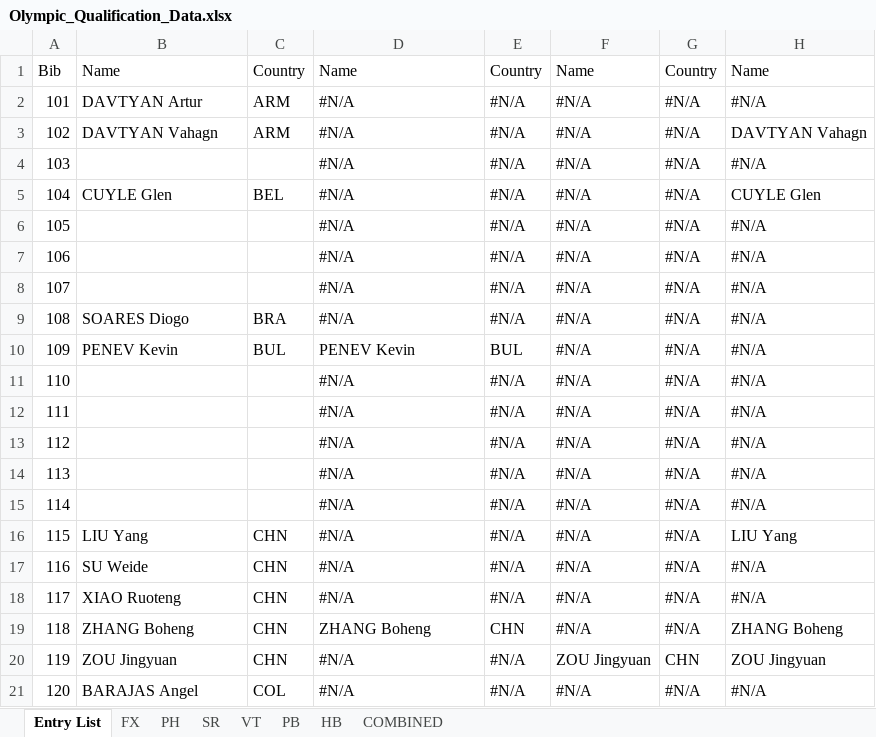
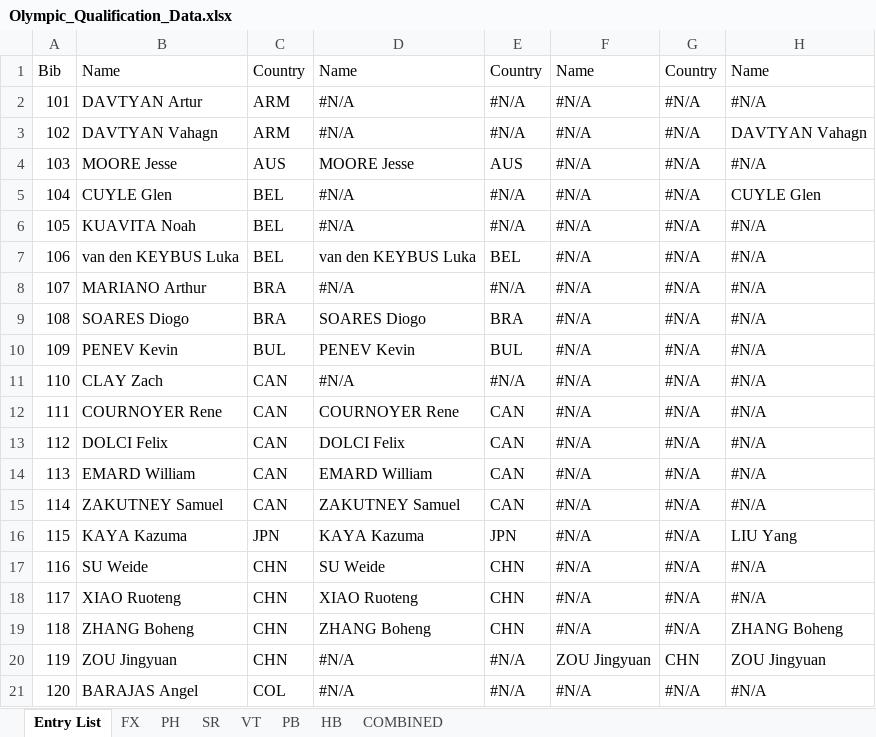
Before and after one commit to jgagn/stoi-STS, an Excel workbook: test_data/OlympicData/Olympic_Qualification_Data.xlsx, sheet Entry List, drawn as a sheet; only a part is shown; values as stored, in another font and other column widths than the file's, no cell formats; the diff covers the shown part only; the diff names each change by its address in the sheet, - before the commit and + after, or states it on an @@ line.

```diff
--- a/test_data/OlympicData/Olympic_Qualification_Data.xlsx (sheet Entry List)
+++ b/test_data/OlympicData/Olympic_Qualification_Data.xlsx (sheet Entry List)
-B4: (empty)
+B4: MOORE Jesse
-C4: (empty)
+C4: AUS
-D4: #N/A
+D4: MOORE Jesse
-E4: #N/A
+E4: AUS
-B6: (empty)
+B6: KUAVITA Noah
-C6:C7: (empty)
+C6:C7: BEL
-B7: (empty)
+B7: van den KEYBUS Luka
-D7: #N/A
+D7: van den KEYBUS Luka
-E7: #N/A
+E7: BEL
-B8: (empty)
+B8: MARIANO Arthur
-C8: (empty)
+C8: BRA
-D9: #N/A
+D9: SOARES Diogo
-E9: #N/A
+E9: BRA
-B11: (empty)
+B11: CLAY Zach
-C11:C15: (empty)
+C11:C15: CAN
-B12: (empty)
+B12: COURNOYER Rene
-D12: #N/A
+D12: COURNOYER Rene
-E12:E15: #N/A
+E12:E15: CAN
-B13: (empty)
+B13: DOLCI Felix
-D13: #N/A
+D13: DOLCI Felix
-B14: (empty)
+B14: EMARD William
-D14: #N/A
+D14: EMARD William
-B15: (empty)
+B15: ZAKUTNEY Samuel
-D15: #N/A
+D15: ZAKUTNEY Samuel
-B16: LIU Yang
+B16: KAYA Kazuma
-C16: CHN
+C16: JPN
-D16: #N/A
+D16: KAYA Kazuma
-E16: #N/A
+E16: JPN
-D17: #N/A
+D17: SU Weide
-E17:E18: #N/A
+E17:E18: CHN
-D18: #N/A
+D18: XIAO Ruoteng
```
Also changed, not shown: 152 edited cells elsewhere in this sheet, sheet COMBINED, sheet PH, sheet FX, sheet PB, sheet SR, sheet VT, cell formats, formulas that keep their value, 3 other files.
